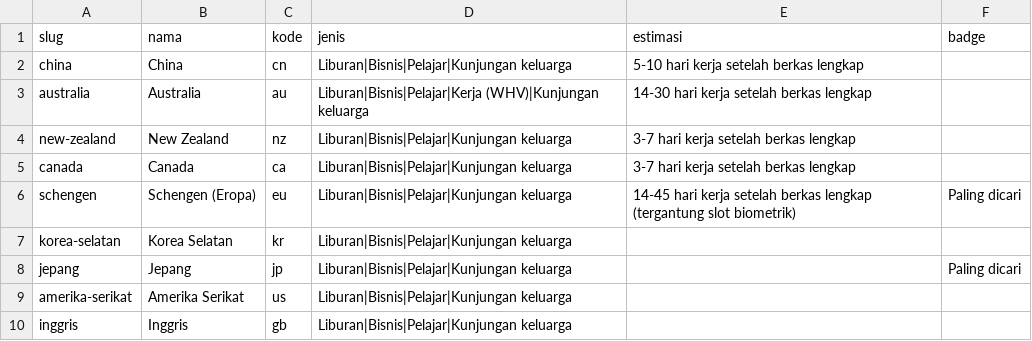
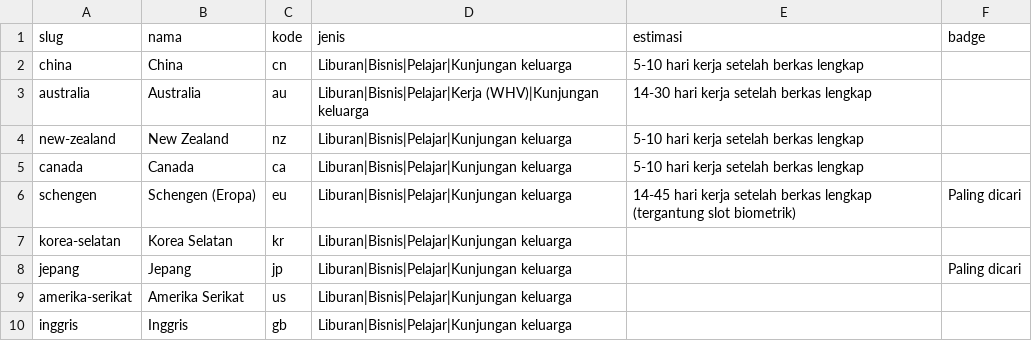
Before and after one commit to b8865lx-prog/avis-visa, a CSV file: data/negara.csv, drawn as a sheet.

Commit message:
Update negara.csv

```diff
--- a/data/negara.csv
+++ b/data/negara.csv
@@ -3,4 +3,4 @@ china,China,cn,Liburan|Bisnis|Pelajar|Kunjungan keluarga,5-10 hari kerja setelah
 australia,Australia,au,Liburan|Bisnis|Pelajar|Kerja (WHV)|Kunjungan keluarga,14-30 hari kerja setelah berkas lengkap,
-new-zealand,New Zealand,nz,Liburan|Bisnis|Pelajar|Kunjungan keluarga,3-7 hari kerja setelah berkas lengkap,
-canada,Canada,ca,Liburan|Bisnis|Pelajar|Kunjungan keluarga,3-7 hari kerja setelah berkas lengkap,
+new-zealand,New Zealand,nz,Liburan|Bisnis|Pelajar|Kunjungan keluarga,5-10 hari kerja setelah berkas lengkap,
+canada,Canada,ca,Liburan|Bisnis|Pelajar|Kunjungan keluarga,5-10 hari kerja setelah berkas lengkap,
 schengen,Schengen (Eropa),eu,Liburan|Bisnis|Pelajar|Kunjungan keluarga,14-45 hari kerja setelah berkas lengkap (tergantung slot biometrik),Paling dicari
```
